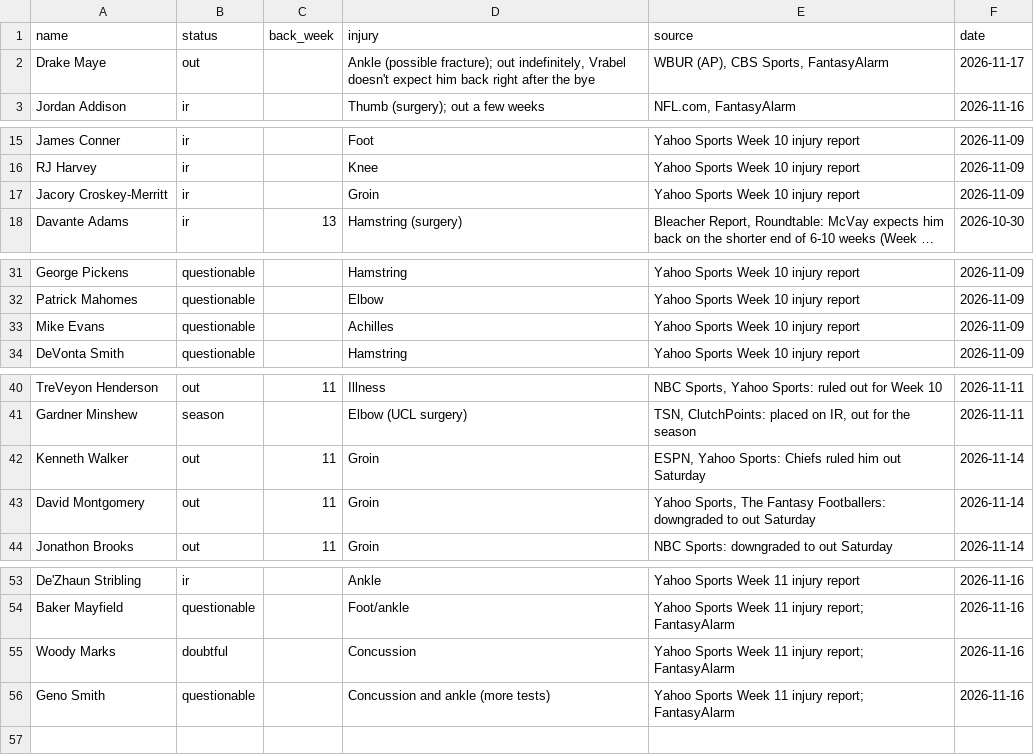
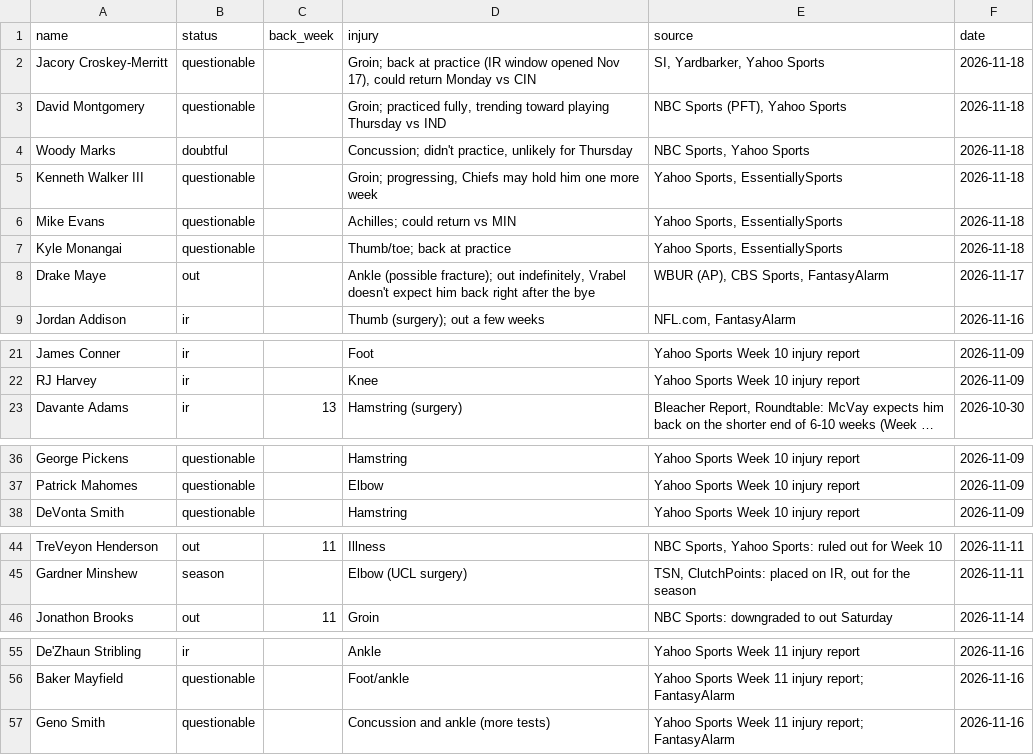
Before and after one commit to topher-darnell/mock-draft, a CSV file: mockdraft/fantasy_injuries.csv, drawn as a sheet; only a part is shown, gaps mark what is left out; long unchanged cells end in …; removed rows and columns are numbered as before the commit, all else as after; the diff names each change by its address in the sheet, - before the commit and + after, or states it on an @@ line.

```diff
--- a/mockdraft/fantasy_injuries.csv
+++ b/mockdraft/fantasy_injuries.csv
+row 2: Jacory Croskey-Merritt | questionable |  | Groin; back at practice (IR window opened Nov 17), could return Monday vs CIN | SI, Yardbarker, Yahoo Sports | 2026-11-18
+row 3: David Montgomery | questionable |  | Groin; practiced fully, trending toward playing Thursday vs IND | NBC Sports (PFT), Yahoo Sports | 2026-11-18
+row 4: Woody Marks | doubtful |  | Concussion; didn't practice, unlikely for Thursday | NBC Sports, Yahoo Sports | 2026-11-18
+row 5: Kenneth Walker III | questionable |  | Groin; progressing, Chiefs may hold him one more week | Yahoo Sports, EssentiallySports | 2026-11-18
+row 6: Mike Evans | questionable |  | Achilles; could return vs MIN | Yahoo Sports, EssentiallySports | 2026-11-18
+row 7: Kyle Monangai | questionable |  | Thumb/toe; back at practice | Yahoo Sports, EssentiallySports | 2026-11-18
-row 17: Jacory Croskey-Merritt | ir |  | Groin | Yahoo Sports Week 10 injury report | 2026-11-09
-row 33: Mike Evans | questionable |  | Achilles | Yahoo Sports Week 10 injury report | 2026-11-09
-row 42: Kenneth Walker | out | 11 | Groin | ESPN, Yahoo Sports: Chiefs ruled him out Saturday | 2026-11-14
-row 43: David Montgomery | out | 11 | Groin | Yahoo Sports, The Fantasy Footballers: downgraded to out Saturday | 2026-11-14
-row 55: Woody Marks | doubtful |  | Concussion | Yahoo Sports Week 11 injury report; FantasyAlarm | 2026-11-16
```
Also changed, not shown: mockdraft/news.csv, 14 other files.
